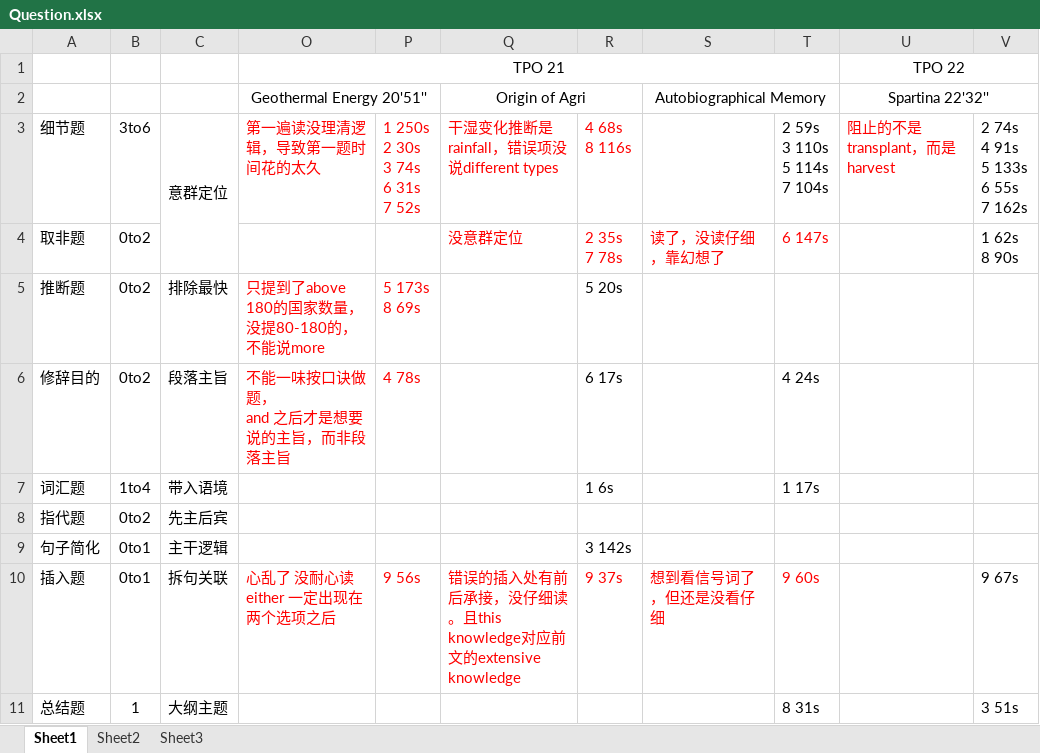
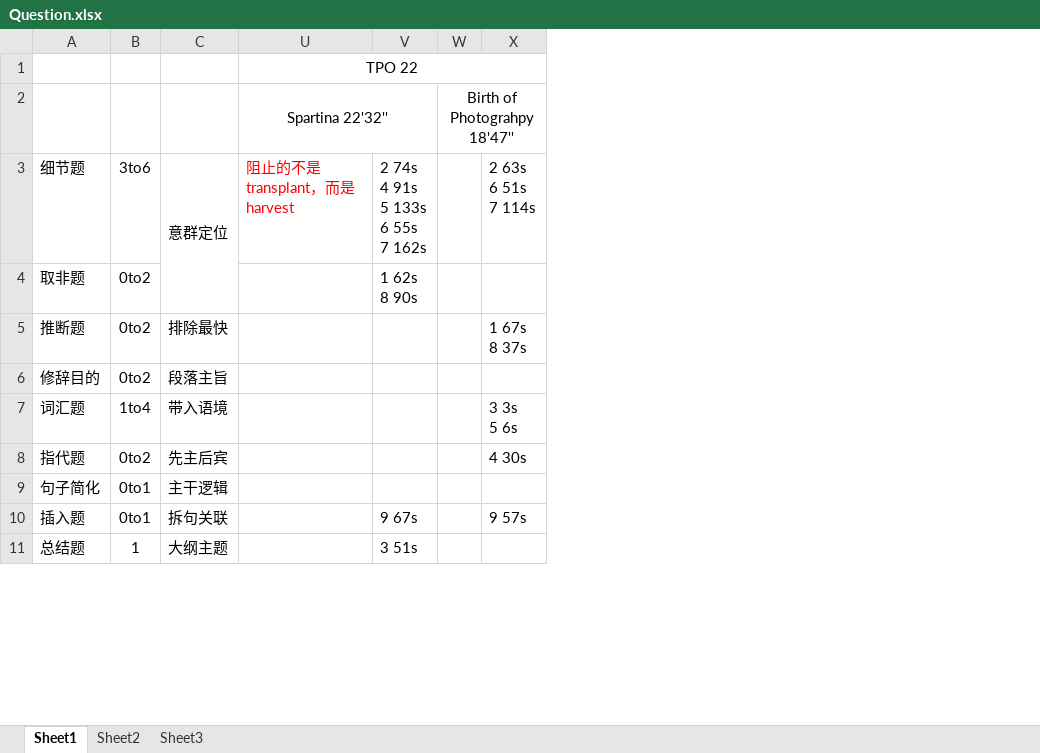
Before and after one commit to LIYunzhe1408/TOEFL, an Excel workbook: Reading/Question.xlsx, sheet Sheet1, drawn as a sheet; only a part is shown; values as stored, in another font and other column widths than the file's, no borders; removed rows and columns are numbered as before the commit, all else as after; ↵ is a line break in a cell; the diff names each change by its address in the sheet, - before the commit and + after, or states it on an @@ line.

Commit message:
commit TPO 22-2 on Aug 11,2023 with 100% accuracy

```diff
--- a/Reading/Question.xlsx (sheet Sheet1)
+++ b/Reading/Question.xlsx (sheet Sheet1)
@@ column O hidden, rows 1-10: TPO 21 | Geothermal Energy 20'51'' | 第一遍读没理清逻辑，导致第一题时间花的太久 |  | 只提到了above 180的国家数量，没提80-180的，不能说more | 不能一味按口诀做题， ↵ and 之后才是想要说的主旨，而非段落主旨 |  |  |  | 心乱了 没耐心读 ↵ either 一定出现在两个选项之后 @@
@@ column P hidden, rows 3-10: 1 250s ↵ 2 30s ↵ 3 74s ↵ 6 31s ↵ 7 52s |  | 5 173s ↵ 8 69s | 4 78s |  |  |  | 9 56s @@
@@ column Q hidden, rows 2-10: Origin of Agri | 干湿变化推断是rainfall，错误项没说different types | 没意群定位 |  |  |  |  |  | 错误的插入处有前后承接，没仔细读。且this knowledge对应前文的extensive knowledge @@
@@ column R hidden, rows 3-10: 4 68s ↵ 8 116s | 2 35s ↵ 7 78s | 5 20s | 6 17s | 1 6s |  | 3 142s | 9 37s @@
@@ column S hidden, rows 2-10: Autobiographical Memory |  | 读了，没读仔细，靠幻想了 |  |  |  |  |  | 想到看信号词了，但还是没看仔细 @@
@@ column T hidden, rows 3-11: 2 59s ↵ 3 110s ↵ 5 114s ↵ 7 104s | 6 147s |  | 4 24s | 1 17s |  |  | 9 60s | 8 31s @@
+column W, row 2: Birth of Photograhpy 18'47''
+column X, rows 3-10: 2 63s ↵ 6 51s ↵ 7 114s |  | 1 67s ↵ 8 37s |  | 3 3s ↵ 5 6s | 4 30s |  | 9 57s
```
